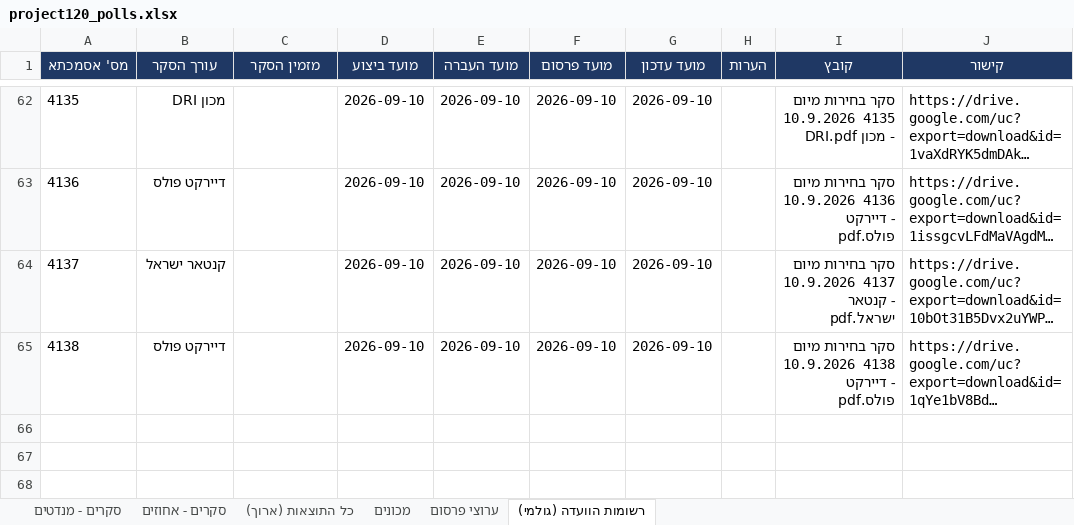
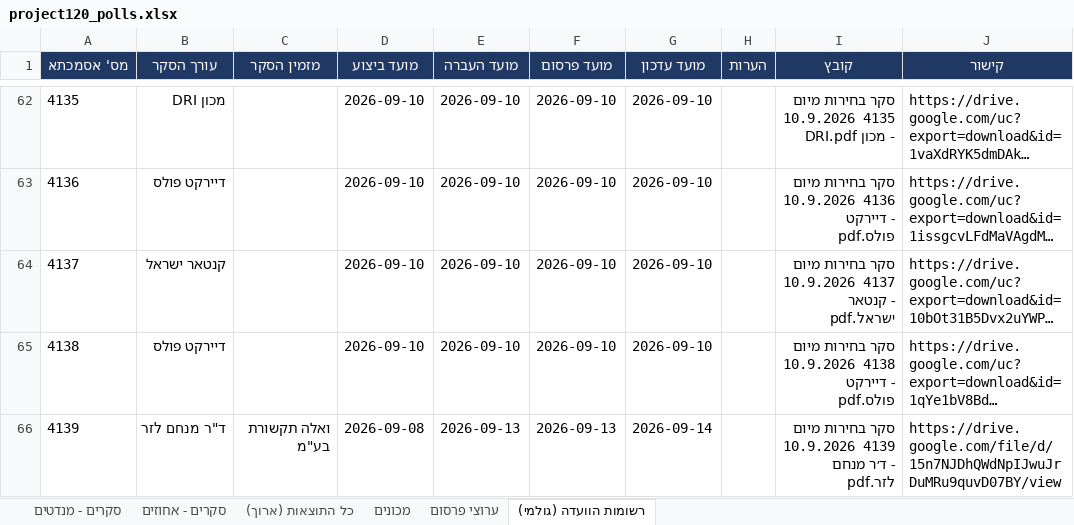
Before and after one commit to lautmanaha/project120, an Excel workbook: exports/project120_polls.xlsx, sheet רשומות הוועדה (גולמי), drawn as a sheet; only a part is shown, gaps mark what is left out; long unchanged cells end in …; values as stored, in another font and other column widths than the file's, no borders; the diff names each change by its address in the sheet, - before the commit and + after, or states it on an @@ line.

```diff
--- a/exports/project120_polls.xlsx (sheet רשומות הוועדה (גולמי))
+++ b/exports/project120_polls.xlsx (sheet רשומות הוועדה (גולמי))
+row 66: 4139 | ד"ר מנחם לזר | ואלה תקשורת בע"מ | 2026-09-08 | 2026-09-13 | 2026-09-13 | 2026-09-14 |  | סקר בחירות מיום 10.9.2026 4139 - ד׳ר מנחם לזר.pdf | https://drive.google.com/file/d/15n7NJDhQWdNpIJwuJrDuMRu9quvD07BY/view
```
Also changed, not shown: sheet כל התוצאות (ארוך), sheet סקרים - מנדטים, sheet סקרים - אחוזים, sheet מכונים, sheet ערוצי פרסום, 19 other files.
